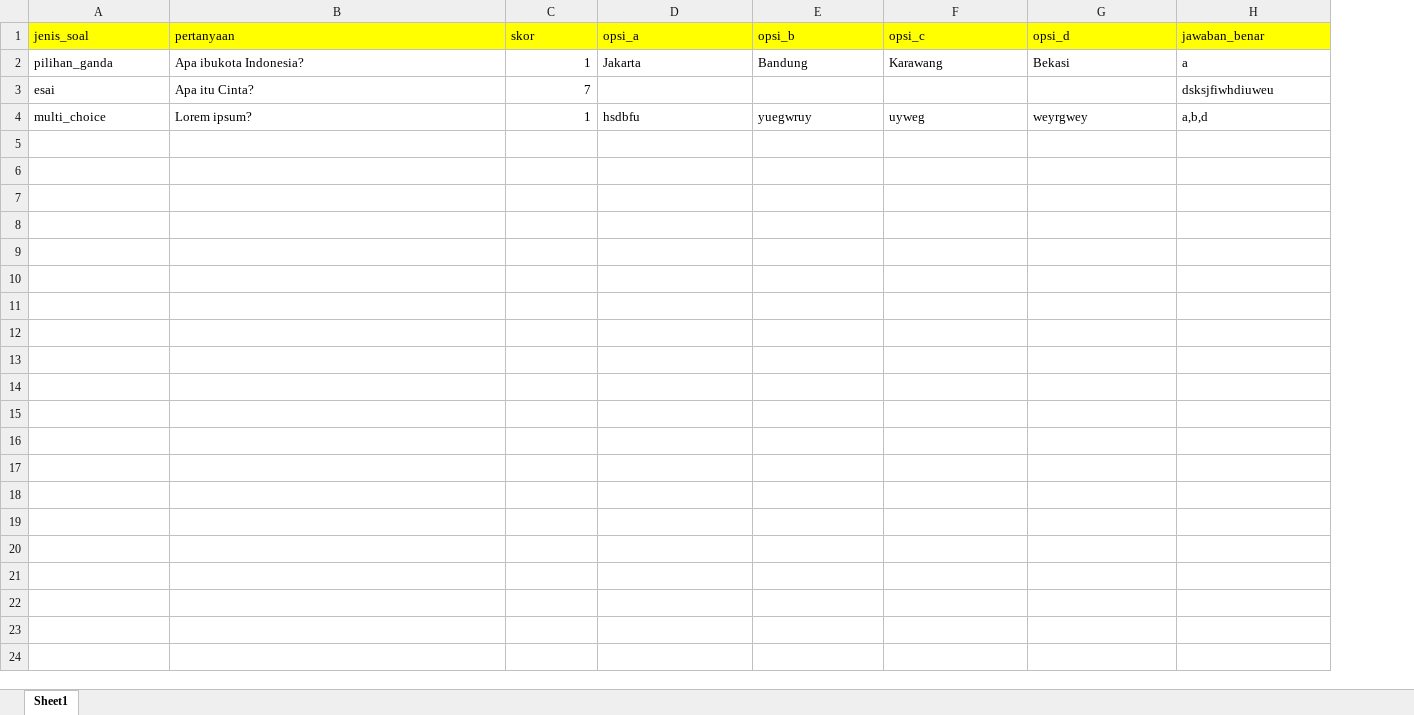
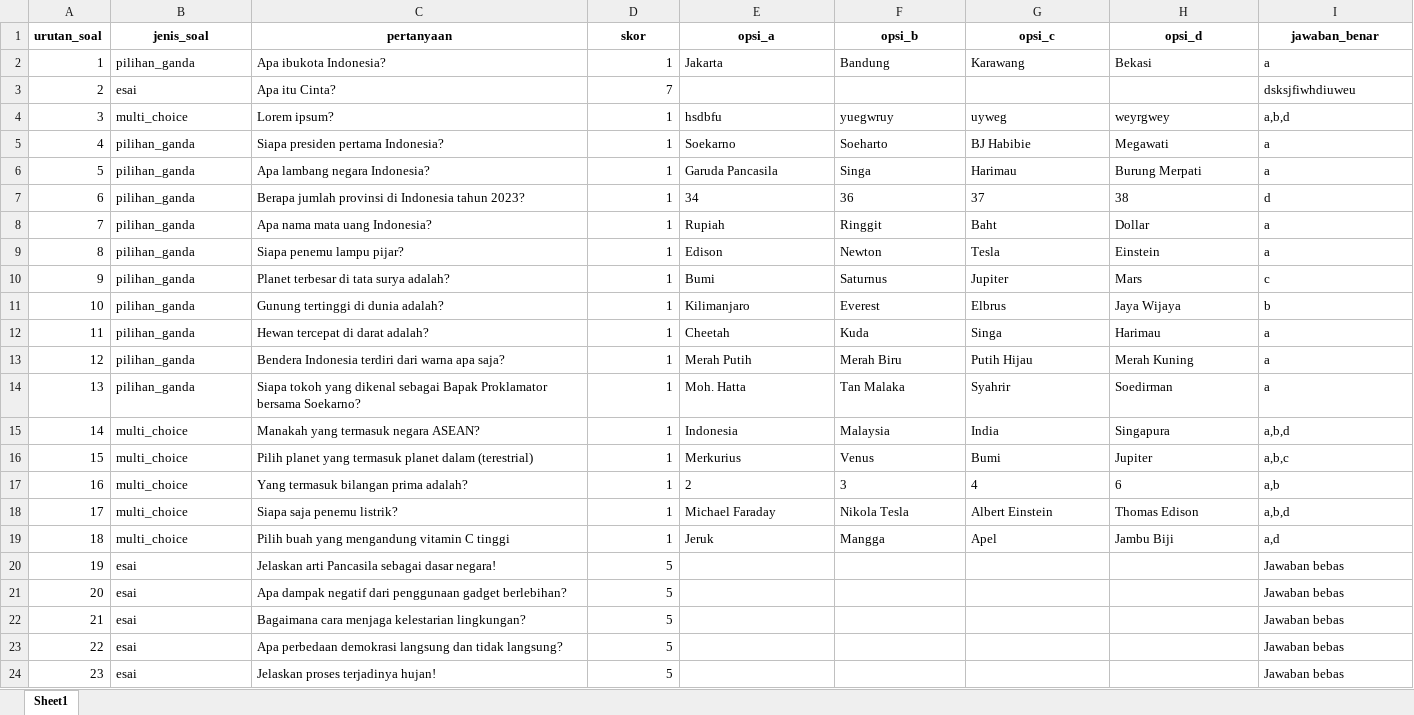
Before and after one commit to zalzdarkent/tes_online_unsika, an Excel workbook: public/template-soal.xlsx, sheet Sheet1, drawn as a sheet; values as stored, in another font and other column widths than the file's, no borders; addresses are those after the commit; the diff names each change by its address in the sheet, - before the commit and + after, or states it on an @@ line.

Commit message:
menambahkan key urutan_soal

```diff
--- a/public/template-soal.xlsx (sheet Sheet1)
+++ b/public/template-soal.xlsx (sheet Sheet1)
+column A (urutan_soal), rows 2-4: 1 | 2 | 3
@@ B1:I1 fill: #FFFF00 → none, bold: off → on, alignment: left → center @@
+row 5: 4 | pilihan_ganda | Siapa presiden pertama Indonesia? | 1 | Soekarno | Soeharto | BJ Habibie | Megawati | a
+row 6: 5 | pilihan_ganda | Apa lambang negara Indonesia? | 1 | Garuda Pancasila | Singa | Harimau | Burung Merpati | a
+row 7: 6 | pilihan_ganda | Berapa jumlah provinsi di Indonesia tahun 2023? | 1 | 34 | 36 | 37 | 38 | d
+row 8: 7 | pilihan_ganda | Apa nama mata uang Indonesia? | 1 | Rupiah | Ringgit | Baht | Dollar | a
+row 9: 8 | pilihan_ganda | Siapa penemu lampu pijar? | 1 | Edison | Newton | Tesla | Einstein | a
+row 10: 9 | pilihan_ganda | Planet terbesar di tata surya adalah? | 1 | Bumi | Saturnus | Jupiter | Mars | c
+row 11: 10 | pilihan_ganda | Gunung tertinggi di dunia adalah? | 1 | Kilimanjaro | Everest | Elbrus | Jaya Wijaya | b
+row 12: 11 | pilihan_ganda | Hewan tercepat di darat adalah? | 1 | Cheetah | Kuda | Singa | Harimau | a
+row 13: 12 | pilihan_ganda | Bendera Indonesia terdiri dari warna apa saja? | 1 | Merah Putih | Merah Biru | Putih Hijau | Merah Kuning | a
+row 14: 13 | pilihan_ganda | Siapa tokoh yang dikenal sebagai Bapak Proklamator bersama Soekarno? | 1 | Moh. Hatta | Tan Malaka | Syahrir | Soedirman | a
+row 15: 14 | multi_choice | Manakah yang termasuk negara ASEAN? | 1 | Indonesia | Malaysia | India | Singapura | a,b,d
+row 16: 15 | multi_choice | Pilih planet yang termasuk planet dalam (terestrial) | 1 | Merkurius | Venus | Bumi | Jupiter | a,b,c
+row 17: 16 | multi_choice | Yang termasuk bilangan prima adalah? | 1 | 2 | 3 | 4 | 6 | a,b
+row 18: 17 | multi_choice | Siapa saja penemu listrik? | 1 | Michael Faraday | Nikola Tesla | Albert Einstein | Thomas Edison | a,b,d
+row 19: 18 | multi_choice | Pilih buah yang mengandung vitamin C tinggi | 1 | Jeruk | Mangga | Apel | Jambu Biji | a,d
+row 20: 19 | esai | Jelaskan arti Pancasila sebagai dasar negara! | 5 |  |  |  |  | Jawaban bebas
+row 21: 20 | esai | Apa dampak negatif dari penggunaan gadget berlebihan? | 5 |  |  |  |  | Jawaban bebas
+row 22: 21 | esai | Bagaimana cara menjaga kelestarian lingkungan? | 5 |  |  |  |  | Jawaban bebas
+row 23: 22 | esai | Apa perbedaan demokrasi langsung dan tidak langsung? | 5 |  |  |  |  | Jawaban bebas
+row 24: 23 | esai | Jelaskan proses terjadinya hujan! | 5 |  |  |  |  | Jawaban bebas
```
Also changed, not shown: 4 other files.
